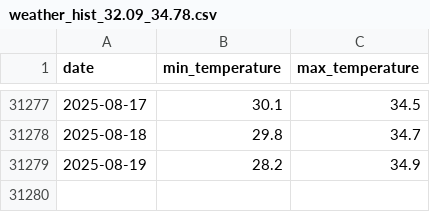
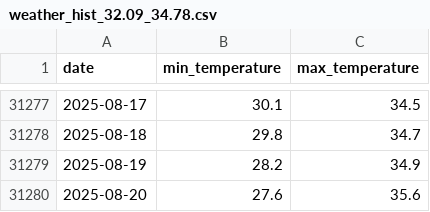
Before and after one commit to theitush/WeatherBaseline, a CSV file: cache/weather_hist_32.09_34.78.csv, drawn as a sheet; only a part is shown, gaps mark what is left out.

```diff
--- a/cache/weather_hist_32.09_34.78.csv
+++ b/cache/weather_hist_32.09_34.78.csv
@@ -31279 +31279,2 @@ date,min_temperature,max_temperature
 2025-08-19,28.2,34.9
+2025-08-20,27.6,35.6
```
Also changed, not shown: cache/weather_hist_41.88_-87.62.csv, cache/weather_hist_48.85_2.35.csv.
